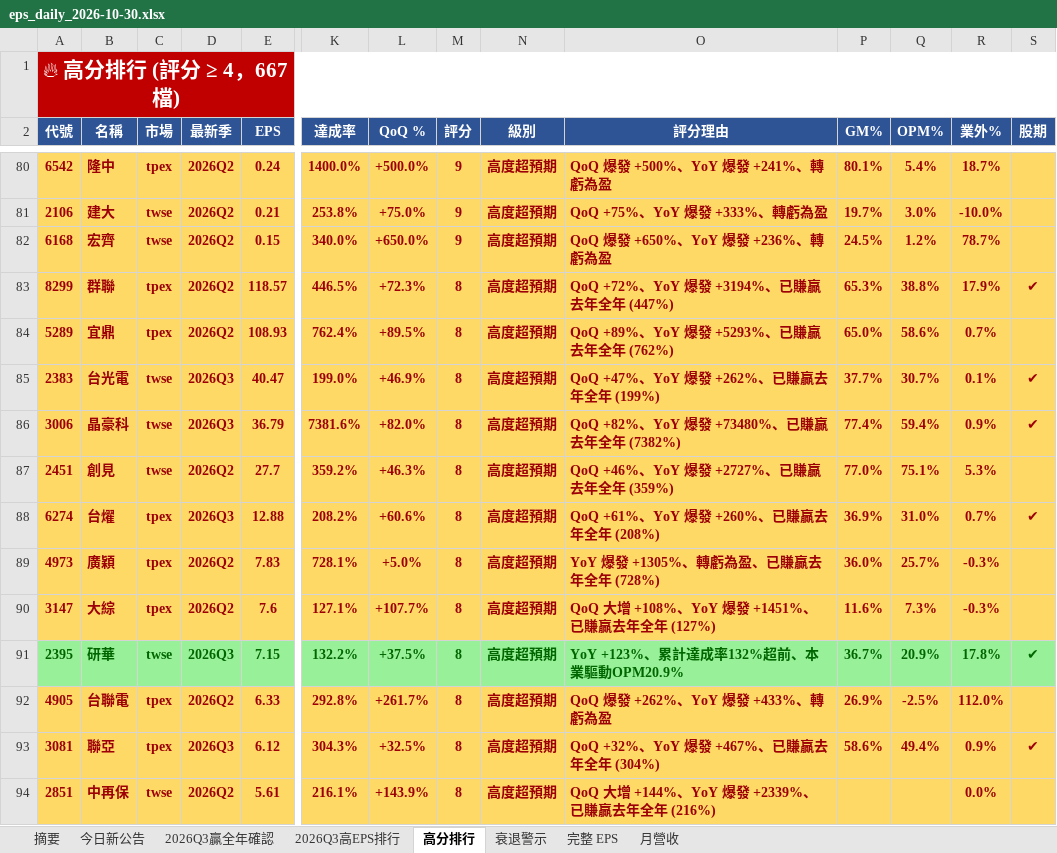
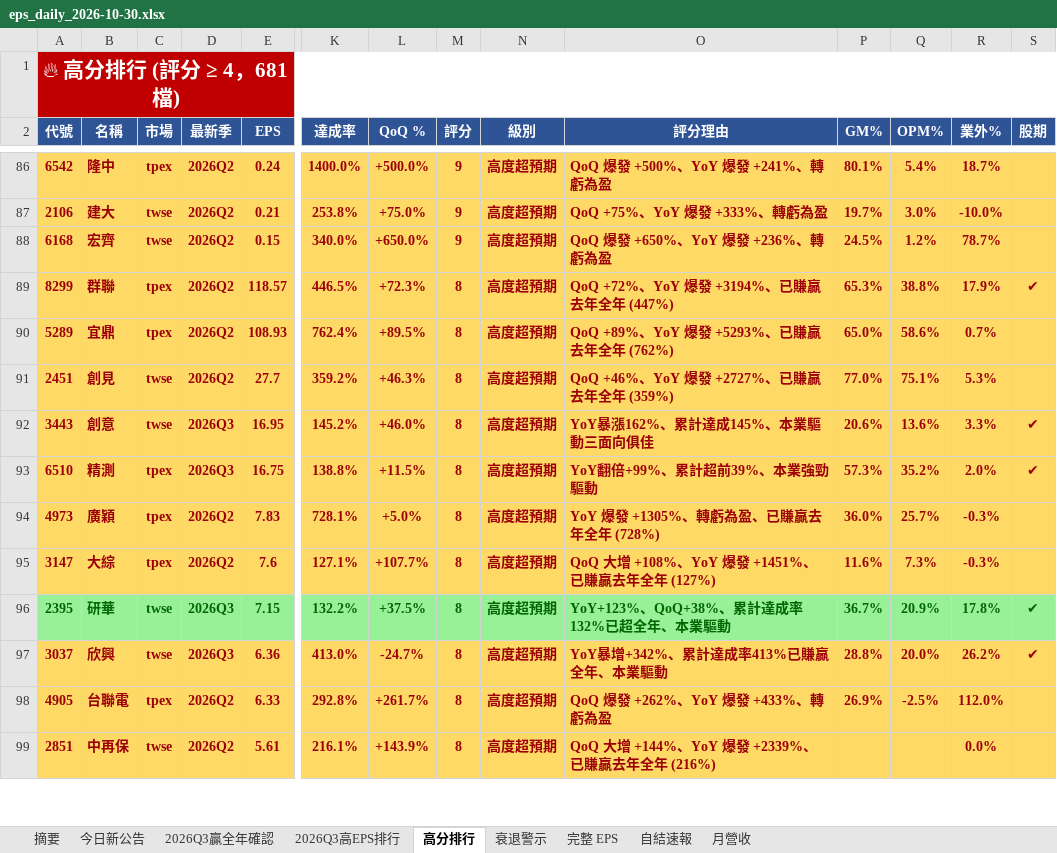
Before and after one commit to ianlife4/eps-cron, an Excel workbook: reports/eps_daily_2026-10-30.xlsx, sheet 高分排行, drawn as a sheet; only a part is shown, gaps mark what is left out; values as stored, in another font and other column widths than the file's, no borders; removed rows and columns are numbered as before the commit, all else as after; rows hold the shown columns only; the diff covers the shown part only; the diff names each change by its address in the sheet, - before the commit and + after, or states it on an @@ line.

```diff
--- a/reports/eps_daily_2026-10-30.xlsx (sheet 高分排行)
+++ b/reports/eps_daily_2026-10-30.xlsx (sheet 高分排行)
+sheet tab: 自結速報
-A1 (代號): 🔥 高分排行 (評分 ≥ 4，667 檔)
+A1 (代號): 🔥 高分排行 (評分 ≥ 4，681 檔)
-row 85: 2383 | 台光電 | twse | 2026Q3 | 40.47 | 199.0% | +46.9% | 8 | 高度超預期 | QoQ +47%、YoY 爆發 +262%、已賺贏去年全年 (199%) | 37.7% | 30.7% | 0.1% | ✔
-row 86: 3006 | 晶豪科 | twse | 2026Q3 | 36.79 | 7381.6% | +82.0% | 8 | 高度超預期 | QoQ +82%、YoY 爆發 +73480%、已賺贏去年全年 (7382%) | 77.4% | 59.4% | 0.9% | ✔
-row 88: 6274 | 台燿 | tpex | 2026Q3 | 12.88 | 208.2% | +60.6% | 8 | 高度超預期 | QoQ +61%、YoY 爆發 +260%、已賺贏去年全年 (208%) | 36.9% | 31.0% | 0.7% | ✔
+row 92: 3443 | 創意 | twse | 2026Q3 | 16.95 | 145.2% | +46.0% | 8 | 高度超預期 | YoY暴漲162%、累計達成145%、本業驅動三面向俱佳 | 20.6% | 13.6% | 3.3% | ✔
+row 93: 6510 | 精測 | tpex | 2026Q3 | 16.75 | 138.8% | +11.5% | 8 | 高度超預期 | YoY翻倍+99%、累計超前39%、本業強勁驅動 | 57.3% | 35.2% | 2.0% | ✔
-O96 (評分理由): YoY +123%、累計達成率132%超前、本業驅動OPM20.9%
+O96 (評分理由): YoY+123%、QoQ+38%、累計達成率132%已超全年、本業驅動
+row 97: 3037 | 欣興 | twse | 2026Q3 | 6.36 | 413.0% | -24.7% | 8 | 高度超預期 | YoY暴增+342%、累計達成率413%已賺贏全年、本業驅動 | 28.8% | 20.0% | 26.2% | ✔
-row 93: 3081 | 聯亞 | tpex | 2026Q3 | 6.12 | 304.3% | +32.5% | 8 | 高度超預期 | QoQ +32%、YoY 爆發 +467%、已賺贏去年全年 (304%) | 58.6% | 49.4% | 0.9% | ✔
```
Also changed, not shown: 34 added rows, 19 removed rows and 4 edited cells elsewhere in this sheet, sheet 完整 EPS, sheet 今日新公告, sheet 月營收, sheet 2026Q3贏全年確認, sheet 衰退警示, sheet 2026Q3高EPS排行, 1 more sheet, 1 other file.
